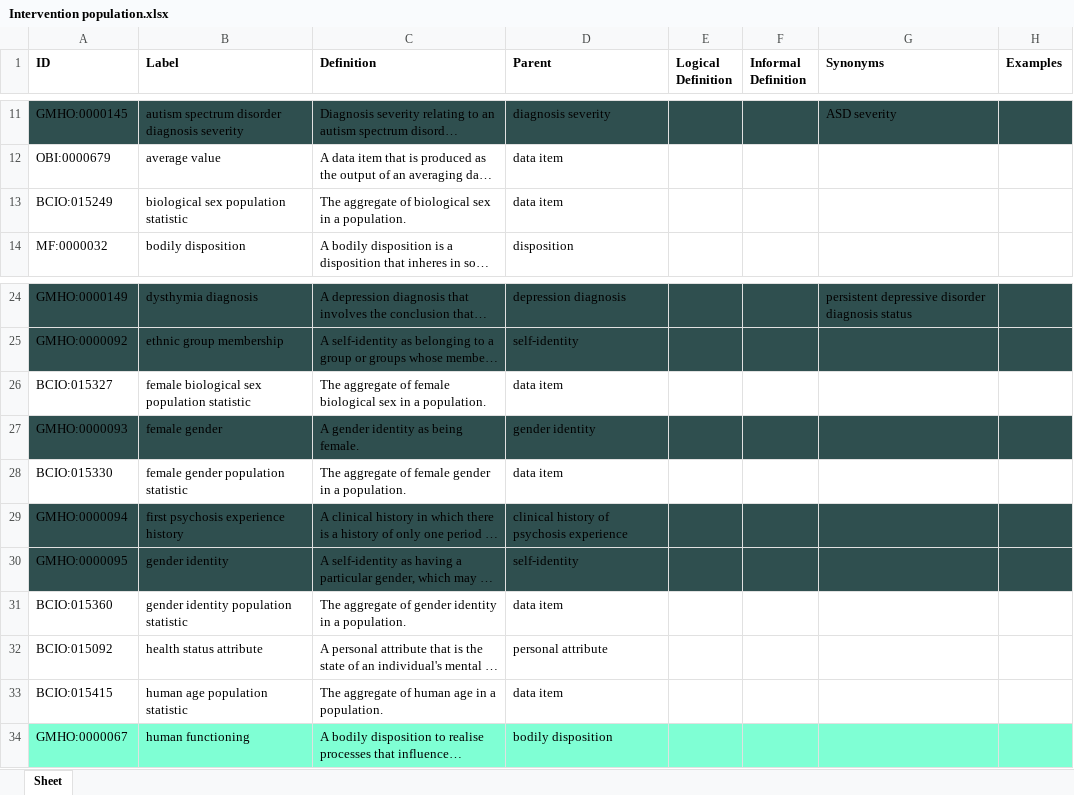
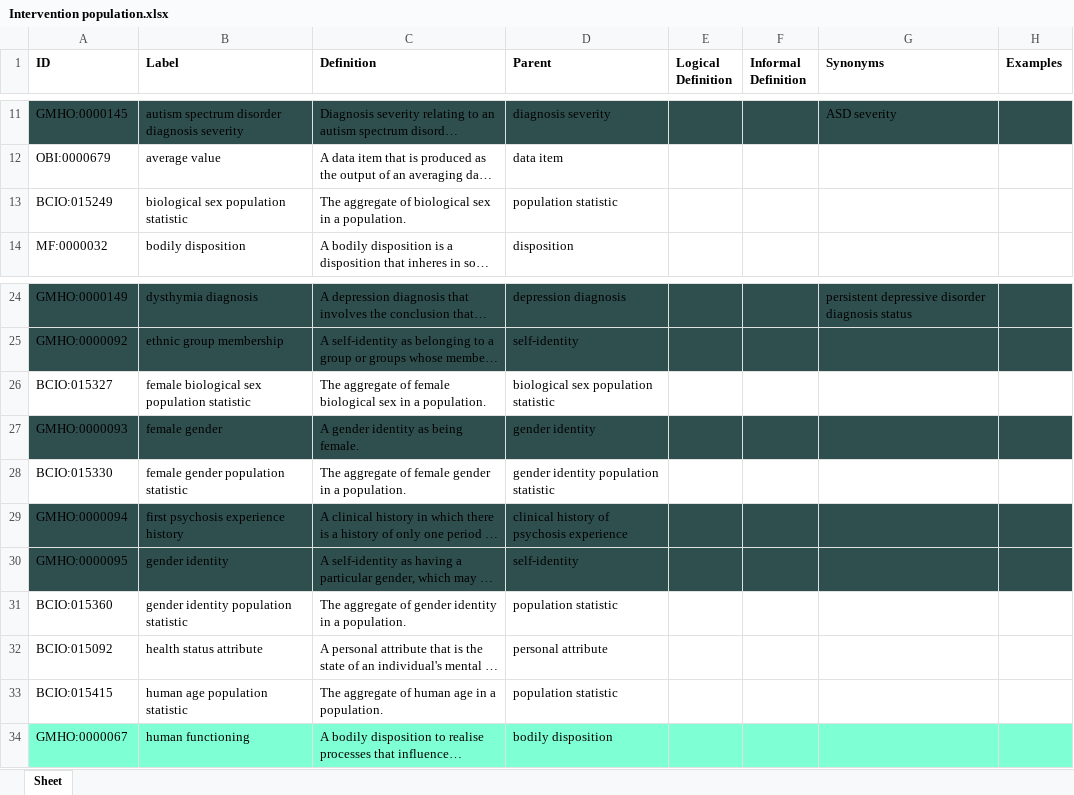
Before and after one commit to galenos-project/mental-health-ontology, an Excel workbook: Intervention population/Intervention population.xlsx, sheet Sheet, drawn as a sheet; only a part is shown, gaps mark what is left out; long unchanged cells end in …; values as stored, in another font and other column widths than the file's, no borders; the diff names each change by its address in the sheet, - before the commit and + after, or states it on an @@ line.

Commit message:
Updating Intervention population.xlsx

```diff
--- a/Intervention population/Intervention population.xlsx (sheet Sheet)
+++ b/Intervention population/Intervention population.xlsx (sheet Sheet)
-D13 (Parent): data item
+D13 (Parent): population statistic
-D26 (Parent): data item
+D26 (Parent): biological sex population statistic
-D28 (Parent): data item
+D28 (Parent): gender identity population statistic
-D31 (Parent): data item
+D31 (Parent): population statistic
-D33 (Parent): data item
+D33 (Parent): population statistic
```
